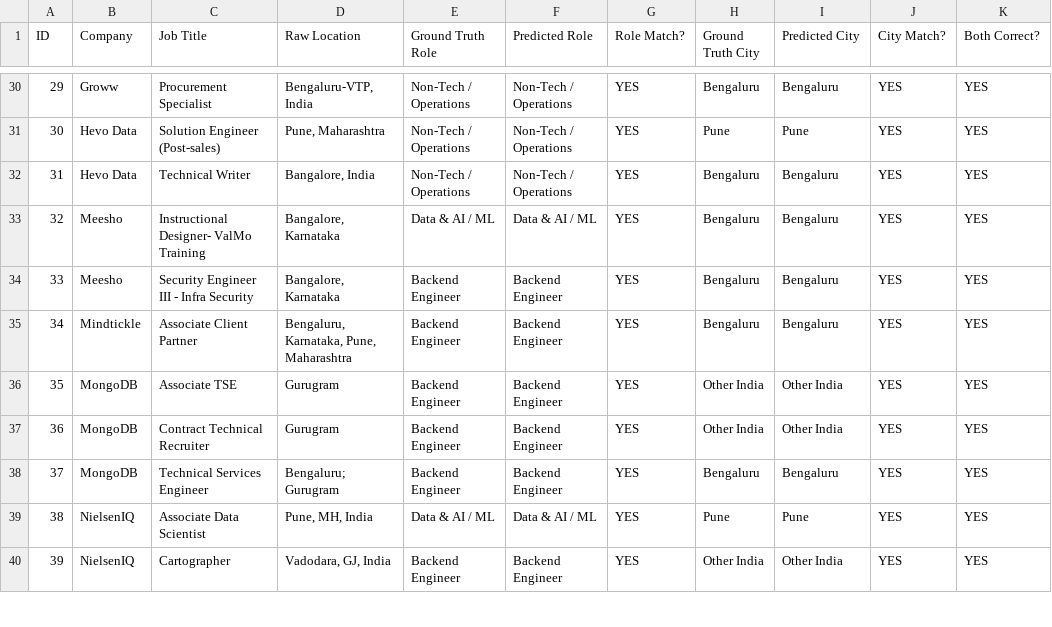
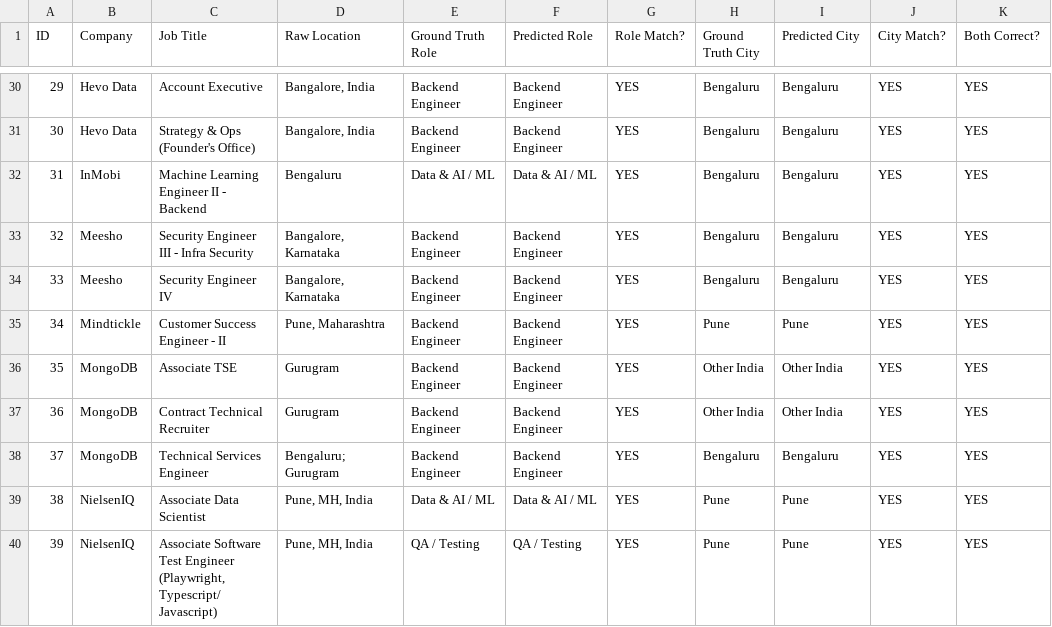
Before and after one commit to abhaygadhvi11/beep-fresher-radar, a CSV file: validation_50.csv, drawn as a sheet; only a part is shown, gaps mark what is left out; the diff covers the shown part only; the diff names each change by its address in the sheet, - before the commit and + after, or states it on an @@ line.

```diff
--- a/validation_50.csv
+++ b/validation_50.csv
-B30 (Company): Groww
+B30 (Company): Hevo Data
-C30 (Job Title): Procurement Specialist
+C30 (Job Title): Account Executive
-D30 (Raw Location): Bengaluru-VTP, India
+D30 (Raw Location): Bangalore, India
-E30:E31 (Ground Truth Role): Non-Tech / Operations
+E30:E31 (Ground Truth Role): Backend Engineer
-F30:F31 (Predicted Role): Non-Tech / Operations
+F30:F31 (Predicted Role): Backend Engineer
-C31 (Job Title): Solution Engineer (Post-sales)
+C31 (Job Title): Strategy & Ops (Founder's Office)
-D31 (Raw Location): Pune, Maharashtra
+D31 (Raw Location): Bangalore, India
-H31 (Ground Truth City): Pune
+H31 (Ground Truth City): Bengaluru
-I31 (Predicted City): Pune
+I31 (Predicted City): Bengaluru
-B32 (Company): Hevo Data
+B32 (Company): InMobi
-C32 (Job Title): Technical Writer
+C32 (Job Title): Machine Learning Engineer II - Backend
-D32 (Raw Location): Bangalore, India
+D32 (Raw Location): Bengaluru
-E32 (Ground Truth Role): Non-Tech / Operations
+E32 (Ground Truth Role): Data & AI / ML
-F32 (Predicted Role): Non-Tech / Operations
+F32 (Predicted Role): Data & AI / ML
-C33 (Job Title): Instructional Designer- ValMo Training
+C33 (Job Title): Security Engineer III - Infra Security
-E33 (Ground Truth Role): Data & AI / ML
+E33 (Ground Truth Role): Backend Engineer
-F33 (Predicted Role): Data & AI / ML
+F33 (Predicted Role): Backend Engineer
-C34 (Job Title): Security Engineer III - Infra Security
+C34 (Job Title): Security Engineer IV
-C35 (Job Title): Associate Client Partner
+C35 (Job Title): Customer Success Engineer - II
-D35 (Raw Location): Bengaluru, Karnataka, Pune, Maharashtra
+D35 (Raw Location): Pune, Maharashtra
-H35 (Ground Truth City): Bengaluru
+H35 (Ground Truth City): Pune
-I35 (Predicted City): Bengaluru
+I35 (Predicted City): Pune
-C40 (Job Title): Cartographer
+C40 (Job Title): Associate Software Test Engineer (Playwright, Typescript/ Javascript)
-D40 (Raw Location): Vadodara, GJ, India
+D40 (Raw Location): Pune, MH, India
-E40 (Ground Truth Role): Backend Engineer
+E40 (Ground Truth Role): QA / Testing
-F40 (Predicted Role): Backend Engineer
+F40 (Predicted Role): QA / Testing
-H40 (Ground Truth City): Other India
+H40 (Ground Truth City): Pune
-I40 (Predicted City): Other India
+I40 (Predicted City): Pune
```
Also changed, not shown: 122 edited cells elsewhere in this file, data/validation_50.csv, web/public/validation_50.csv, 11 other files.
